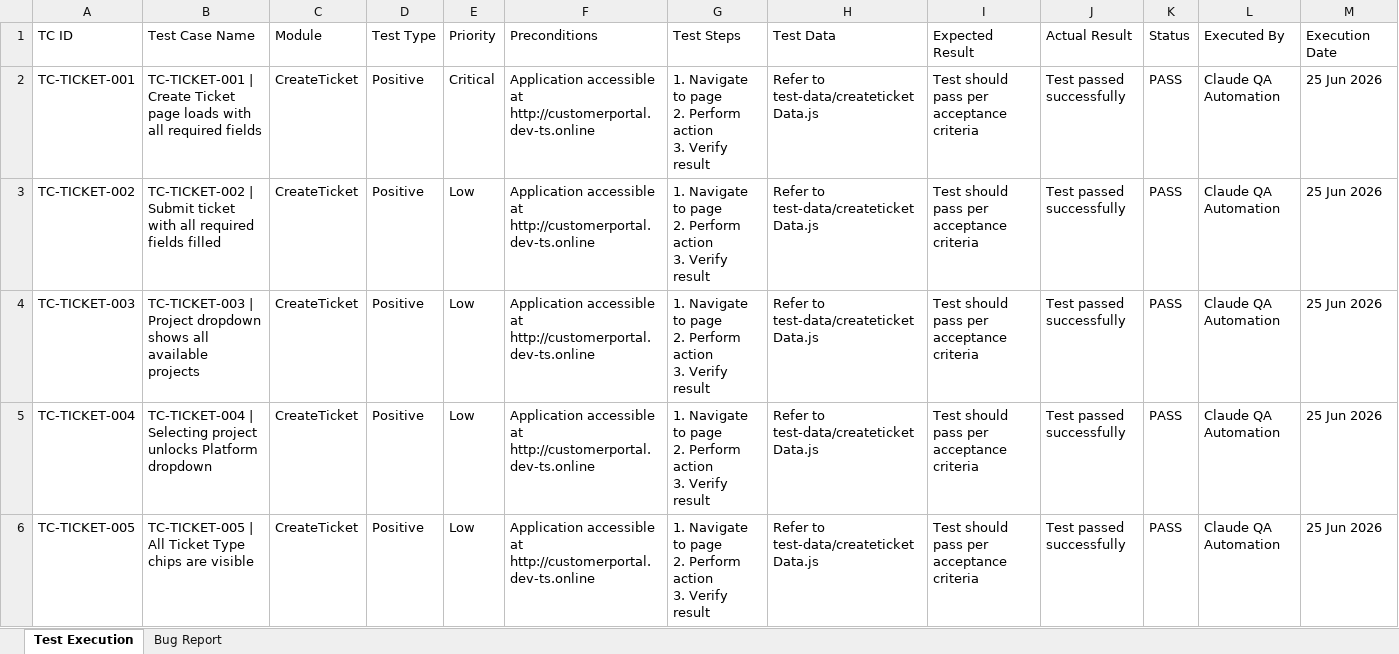
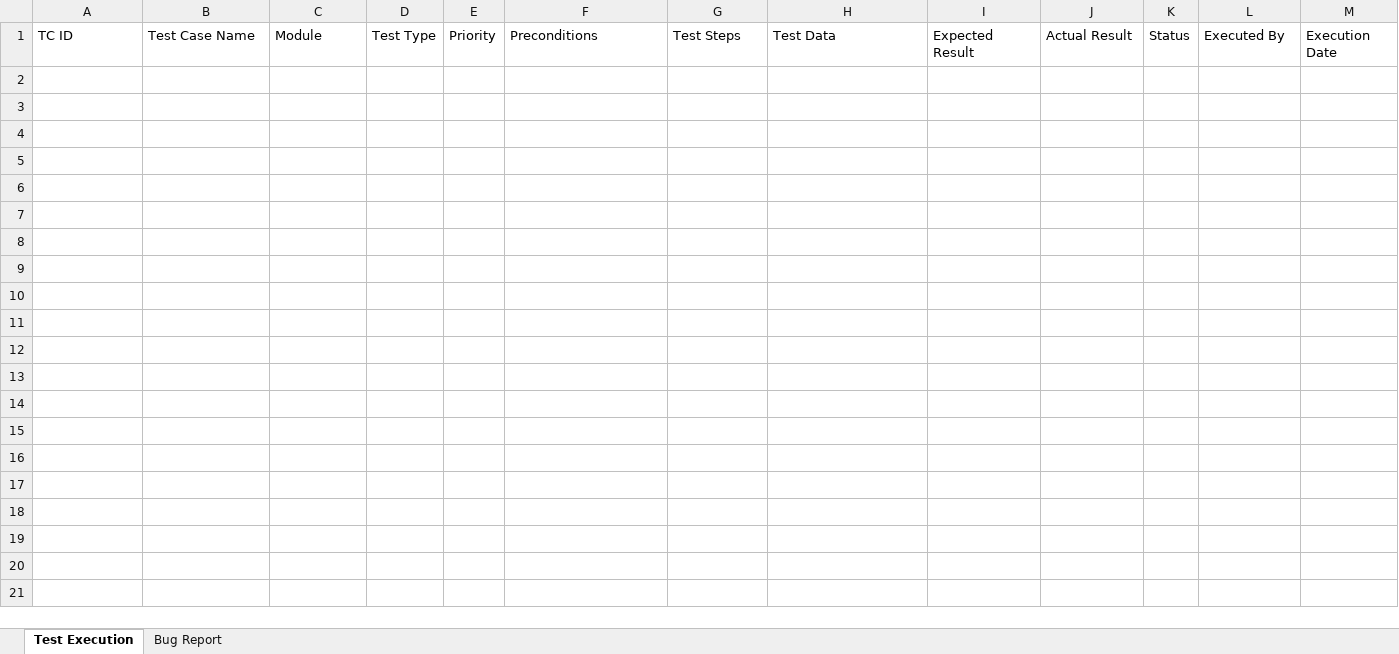
Before and after one commit to TestQueens555/Customer_connect, an Excel workbook: Test Execution Report/Feature Reports/CreateTicket.xlsx, sheet Test Execution, drawn as a sheet; only a part is shown; values as stored, in another font and other column widths than the file's, no borders; rows hold the shown columns only; ↵ is a line break in a cell; the diff covers the shown part only; the diff names each change by its address in the sheet, - before the commit and + after, or states it on an @@ line.

```diff
--- a/Test Execution Report/Feature Reports/CreateTicket.xlsx (sheet Test Execution)
+++ b/Test Execution Report/Feature Reports/CreateTicket.xlsx (sheet Test Execution)
-row 2: TC-TICKET-001 | TC-TICKET-001 | Create Ticket page loads with all required fields | CreateTicket | Positive | Critical | Application accessible at http://customerportal.dev-ts.online | 1. Navigate to page ↵ 2. Perform action ↵ 3. Verify result | Refer to test-data/createticketData.js | Test should pass per acceptance criteria | Test passed successfully | PASS | Claude QA Automation | 25 Jun 2026
-row 3: TC-TICKET-002 | TC-TICKET-002 | Submit ticket with all required fields filled | CreateTicket | Positive | Low | Application accessible at http://customerportal.dev-ts.online | 1. Navigate to page ↵ 2. Perform action ↵ 3. Verify result | Refer to test-data/createticketData.js | Test should pass per acceptance criteria | Test passed successfully | PASS | Claude QA Automation | 25 Jun 2026
-row 4: TC-TICKET-003 | TC-TICKET-003 | Project dropdown shows all available projects | CreateTicket | Positive | Low | Application accessible at http://customerportal.dev-ts.online | 1. Navigate to page ↵ 2. Perform action ↵ 3. Verify result | Refer to test-data/createticketData.js | Test should pass per acceptance criteria | Test passed successfully | PASS | Claude QA Automation | 25 Jun 2026
-row 5: TC-TICKET-004 | TC-TICKET-004 | Selecting project unlocks Platform dropdown | CreateTicket | Positive | Low | Application accessible at http://customerportal.dev-ts.online | 1. Navigate to page ↵ 2. Perform action ↵ 3. Verify result | Refer to test-data/createticketData.js | Test should pass per acceptance criteria | Test passed successfully | PASS | Claude QA Automation | 25 Jun 2026
-row 6: TC-TICKET-005 | TC-TICKET-005 | All Ticket Type chips are visible | CreateTicket | Positive | Low | Application accessible at http://customerportal.dev-ts.online | 1. Navigate to page ↵ 2. Perform action ↵ 3. Verify result | Refer to test-data/createticketData.js | Test should pass per acceptance criteria | Test passed successfully | PASS | Claude QA Automation | 25 Jun 2026
```
Also changed, not shown: 42 removed rows elsewhere in this sheet, sheet Bug Report, Test Execution Report/Feature Reports/Dashboard.xlsx, Test Execution Report/Feature Reports/Login.xlsx, 1 other file.
